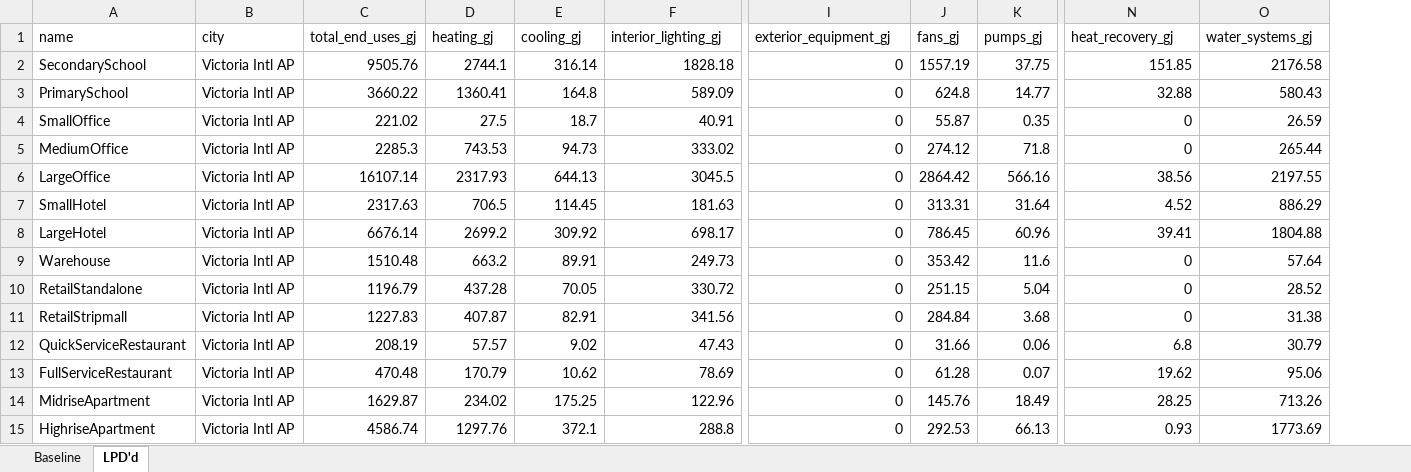
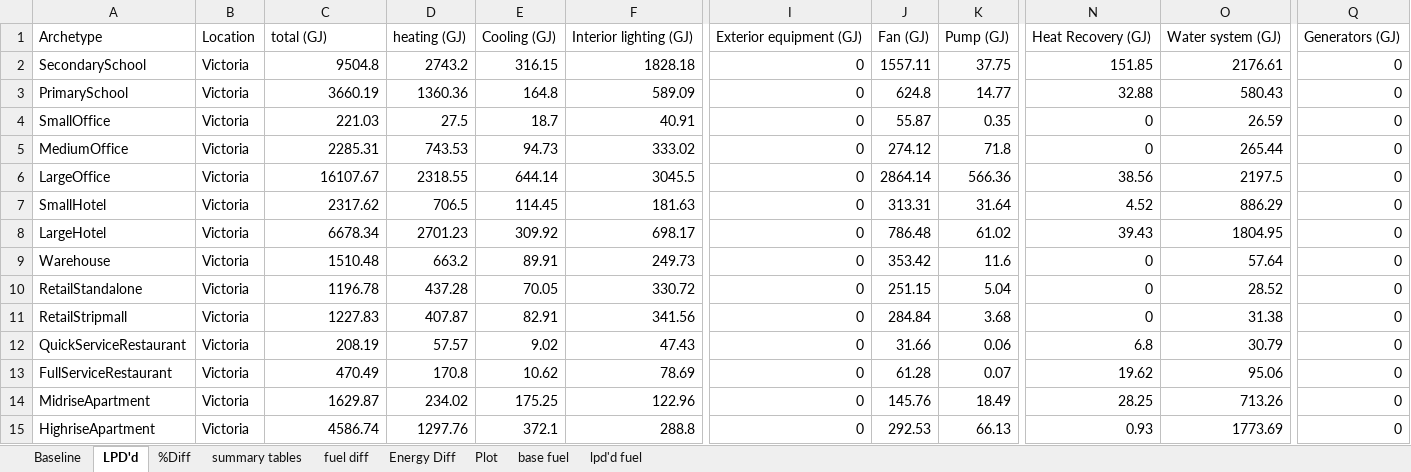
Before and after one commit to edwardv720/btap, an Excel workbook: docs/baseline_proposed.xlsx, sheet LPD'd, drawn as a sheet; only a part is shown, gaps mark what is left out; values as stored, in another font and other column widths than the file's, no borders; removed rows and columns are numbered as before the commit, all else as after; rows hold the shown columns only; the diff covers the shown part only; the diff names each change by its address in the sheet, - before the commit and + after, or states it on an @@ line.

```diff
--- a/docs/baseline_proposed.xlsx (sheet LPD'd)
+++ b/docs/baseline_proposed.xlsx (sheet LPD'd)
+sheet tab: %Diff
+sheet tab: summary tables
+sheet tab: fuel diff
+sheet tab: Energy Diff
+sheet tab: Plot
+sheet tab: base fuel
+sheet tab: lpd'd fuel
-column B, rows 2-15: all Victoria Intl AP
+column B, rows 2-15: all Victoria
+column Q, rows 2-15: all 0
-row 1: name | city | total_end_uses_gj | heating_gj | cooling_gj | interior_lighting_gj | exterior_equipment_gj | fans_gj | pumps_gj | heat_recovery_gj | water_systems_gj
+row 1: Archetype | Location | total (GJ) | heating (GJ) | Cooling (GJ) | Interior lighting (GJ) | Exterior equipment (GJ) | Fan (GJ) | Pump (GJ) | Heat Recovery (GJ) | Water system (GJ) | Generators (GJ)
-C2: 9505.76
+C2: 9504.8
-D2: 2744.1
+D2: 2743.2
-E2: 316.14
+E2: 316.15
-J2: 1557.19
+J2: 1557.11
-O2: 2176.58
+O2: 2176.61
-C3: 3660.22
+C3: 3660.19
-D3: 1360.41
+D3: 1360.36
-C4: 221.02
+C4: 221.03
-C5: 2285.3
+C5: 2285.31
-C6: 16107.14
+C6: 16107.67
-D6: 2317.93
+D6: 2318.55
-E6: 644.13
+E6: 644.14
-J6: 2864.42
+J6: 2864.14
-K6: 566.16
+K6: 566.36
-O6: 2197.55
+O6: 2197.5
-C7: 2317.63
+C7: 2317.62
-C8: 6676.14
+C8: 6678.34
-D8: 2699.2
+D8: 2701.23
-J8: 786.45
+J8: 786.48
-K8: 60.96
+K8: 61.02
-N8: 39.41
+N8: 39.43
-O8: 1804.88
+O8: 1804.95
-C10: 1196.79
+C10: 1196.78
-C13: 470.48
+C13: 470.49
-D13: 170.79
+D13: 170.8
```
Also changed, not shown: 214 edited cells elsewhere in this sheet, sheet Baseline, charts or pictures.
